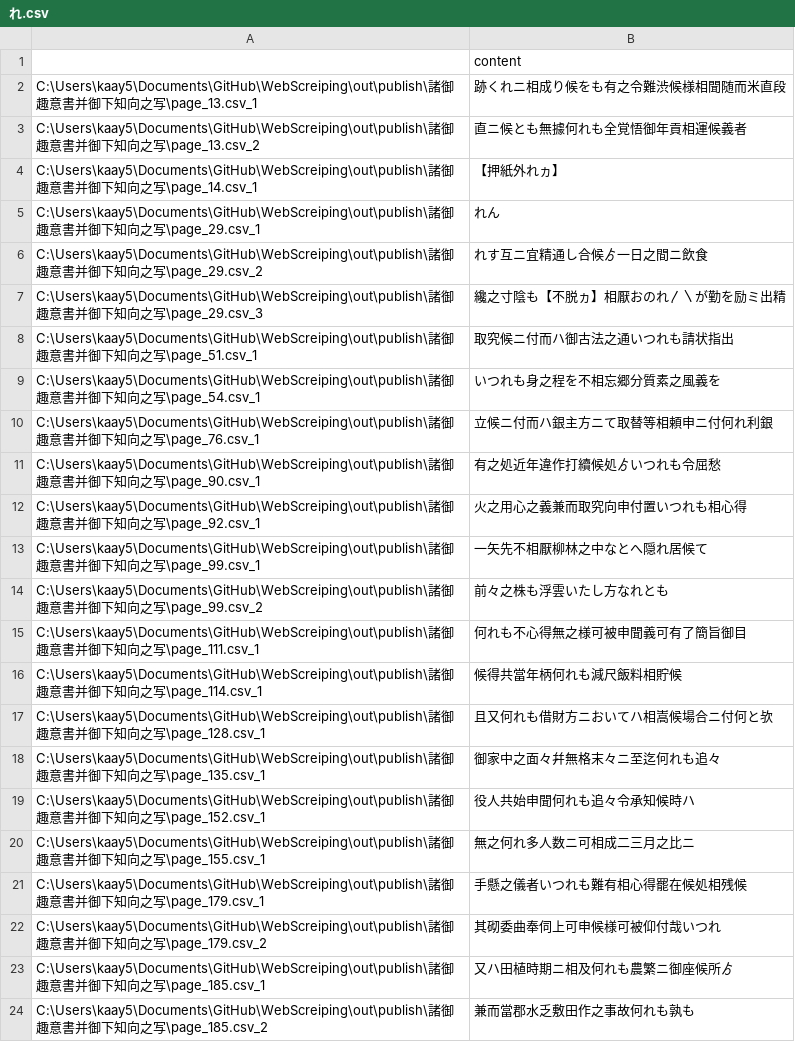
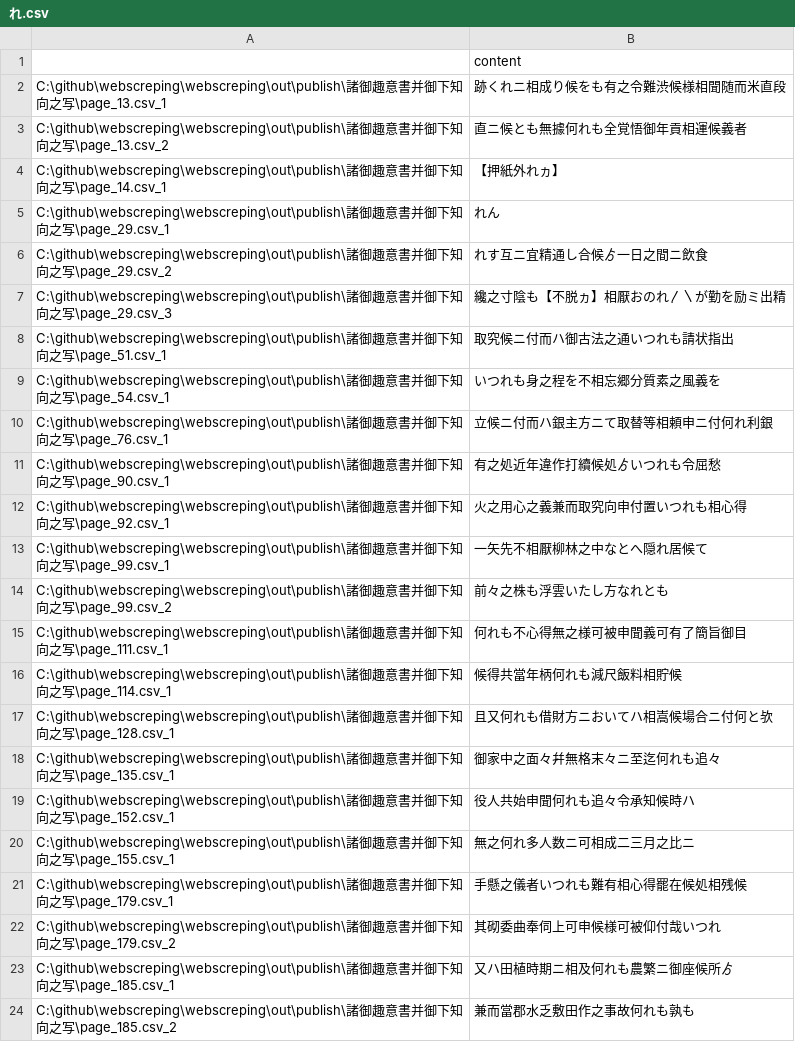
Before and after one commit to Okayu-d/webscreping, a CSV file: out/character_line/れ.csv, drawn as a sheet.

```diff
--- a/out/character_line/れ.csv
+++ b/out/character_line/れ.csv
@@ -1,24 +1,24 @@
 ,content
-C:\Users\kaay5\Documents\GitHub\WebScreiping\out\publish\諸御趣意書并御下知向之写\page_13.csv_1,跡くれニ相成り候をも有之令難渋候様相聞随而米直段
-C:\Users\kaay5\Documents\GitHub\WebScreiping\out\publish\諸御趣意書并御下知向之写\page_13.csv_2,直ニ候とも無據何れも全覚悟御年貢相運候義者
-C:\Users\kaay5\Documents\GitHub\WebScreiping\out\publish\諸御趣意書并御下知向之写\page_14.csv_1,【押紙外れヵ】
-C:\Users\kaay5\Documents\GitHub\WebScreiping\out\publish\諸御趣意書并御下知向之写\page_29.csv_1,れん
-C:\Users\kaay5\Documents\GitHub\WebScreiping\out\publish\諸御趣意書并御下知向之写\page_29.csv_2,れす互ニ宜精通し合候ゟ一日之間ニ飲食
-C:\Users\kaay5\Documents\GitHub\WebScreiping\out\publish\諸御趣意書并御下知向之写\page_29.csv_3,纔之寸陰も【不脱ヵ】相厭おのれ〳〵が勤を励ミ出精
-C:\Users\kaay5\Documents\GitHub\WebScreiping\out\publish\諸御趣意書并御下知向之写\page_51.csv_1,取究候ニ付而ハ御古法之通いつれも請状指出
-C:\Users\kaay5\Documents\GitHub\WebScreiping\out\publish\諸御趣意書并御下知向之写\page_54.csv_1,いつれも身之程を不相忘郷分質素之風義を
-C:\Users\kaay5\Documents\GitHub\WebScreiping\out\publish\諸御趣意書并御下知向之写\page_76.csv_1,立候ニ付而ハ銀主方ニて取替等相頼申ニ付何れ利銀
-C:\Users\kaay5\Documents\GitHub\WebScreiping\out\publish\諸御趣意書并御下知向之写\page_90.csv_1,有之処近年違作打續候処ゟいつれも令屈愁
-C:\Users\kaay5\Documents\GitHub\WebScreiping\out\publish\諸御趣意書并御下知向之写\page_92.csv_1,火之用心之義兼而取究向申付置いつれも相心得
-C:\Users\kaay5\Documents\GitHub\WebScreiping\out\publish\諸御趣意書并御下知向之写\page_99.csv_1,一矢先不相厭柳林之中なとへ隠れ居候て
-C:\Users\kaay5\Documents\GitHub\WebScreiping\out\publish\諸御趣意書并御下知向之写\page_99.csv_2,前々之株も浮雲いたし方なれとも
-C:\Users\kaay5\Documents\GitHub\WebScreiping\out\publish\諸御趣意書并御下知向之写\page_111.csv_1,何れも不心得無之様可被申聞義可有了簡旨御目
-C:\Users\kaay5\Documents\GitHub\WebScreiping\out\publish\諸御趣意書并御下知向之写\page_114.csv_1,候得共當年柄何れも減尺飯料相貯候
-C:\Users\kaay5\Documents\GitHub\WebScreiping\out\publish\諸御趣意書并御下知向之写\page_128.csv_1,且又何れも借財方ニおいてハ相嵩候場合ニ付何と欤
-C:\Users\kaay5\Documents\GitHub\WebScreiping\out\publish\諸御趣意書并御下知向之写\page_135.csv_1,御家中之面々幷無格末々ニ至迄何れも追々
-C:\Users\kaay5\Documents\GitHub\WebScreiping\out\publish\諸御趣意書并御下知向之写\page_152.csv_1,役人共始申聞何れも追々令承知候時ハ
-C:\Users\kaay5\Documents\GitHub\WebScreiping\out\publish\諸御趣意書并御下知向之写\page_155.csv_1,無之何れ多人数ニ可相成二三月之比ニ
-C:\Users\kaay5\Documents\GitHub\WebScreiping\out\publish\諸御趣意書并御下知向之写\page_179.csv_1,手懸之儀者いつれも難有相心得罷在候処相残候
-C:\Users\kaay5\Documents\GitHub\WebScreiping\out\publish\諸御趣意書并御下知向之写\page_179.csv_2,其砌委曲奉伺上可申候様可被仰付哉いつれ
-C:\Users\kaay5\Documents\GitHub\WebScreiping\out\publish\諸御趣意書并御下知向之写\page_185.csv_1,又ハ田植時期ニ相及何れも農繁ニ御座候所ゟ
-C:\Users\kaay5\Documents\GitHub\WebScreiping\out\publish\諸御趣意書并御下知向之写\page_185.csv_2,兼而當郡水乏敷田作之事故何れも孰も
+C:\github\webscreping\webscreping\out\publish\諸御趣意書并御下知向之写\page_13.csv_1,跡くれニ相成り候をも有之令難渋候様相聞随而米直段
+C:\github\webscreping\webscreping\out\publish\諸御趣意書并御下知向之写\page_13.csv_2,直ニ候とも無據何れも全覚悟御年貢相運候義者
+C:\github\webscreping\webscreping\out\publish\諸御趣意書并御下知向之写\page_14.csv_1,【押紙外れヵ】
+C:\github\webscreping\webscreping\out\publish\諸御趣意書并御下知向之写\page_29.csv_1,れん
+C:\github\webscreping\webscreping\out\publish\諸御趣意書并御下知向之写\page_29.csv_2,れす互ニ宜精通し合候ゟ一日之間ニ飲食
+C:\github\webscreping\webscreping\out\publish\諸御趣意書并御下知向之写\page_29.csv_3,纔之寸陰も【不脱ヵ】相厭おのれ〳〵が勤を励ミ出精
+C:\github\webscreping\webscreping\out\publish\諸御趣意書并御下知向之写\page_51.csv_1,取究候ニ付而ハ御古法之通いつれも請状指出
+C:\github\webscreping\webscreping\out\publish\諸御趣意書并御下知向之写\page_54.csv_1,いつれも身之程を不相忘郷分質素之風義を
+C:\github\webscreping\webscreping\out\publish\諸御趣意書并御下知向之写\page_76.csv_1,立候ニ付而ハ銀主方ニて取替等相頼申ニ付何れ利銀
+C:\github\webscreping\webscreping\out\publish\諸御趣意書并御下知向之写\page_90.csv_1,有之処近年違作打續候処ゟいつれも令屈愁
+C:\github\webscreping\webscreping\out\publish\諸御趣意書并御下知向之写\page_92.csv_1,火之用心之義兼而取究向申付置いつれも相心得
+C:\github\webscreping\webscreping\out\publish\諸御趣意書并御下知向之写\page_99.csv_1,一矢先不相厭柳林之中なとへ隠れ居候て
+C:\github\webscreping\webscreping\out\publish\諸御趣意書并御下知向之写\page_99.csv_2,前々之株も浮雲いたし方なれとも
+C:\github\webscreping\webscreping\out\publish\諸御趣意書并御下知向之写\page_111.csv_1,何れも不心得無之様可被申聞義可有了簡旨御目
+C:\github\webscreping\webscreping\out\publish\諸御趣意書并御下知向之写\page_114.csv_1,候得共當年柄何れも減尺飯料相貯候
+C:\github\webscreping\webscreping\out\publish\諸御趣意書并御下知向之写\page_128.csv_1,且又何れも借財方ニおいてハ相嵩候場合ニ付何と欤
+C:\github\webscreping\webscreping\out\publish\諸御趣意書并御下知向之写\page_135.csv_1,御家中之面々幷無格末々ニ至迄何れも追々
+C:\github\webscreping\webscreping\out\publish\諸御趣意書并御下知向之写\page_152.csv_1,役人共始申聞何れも追々令承知候時ハ
+C:\github\webscreping\webscreping\out\publish\諸御趣意書并御下知向之写\page_155.csv_1,無之何れ多人数ニ可相成二三月之比ニ
+C:\github\webscreping\webscreping\out\publish\諸御趣意書并御下知向之写\page_179.csv_1,手懸之儀者いつれも難有相心得罷在候処相残候
+C:\github\webscreping\webscreping\out\publish\諸御趣意書并御下知向之写\page_179.csv_2,其砌委曲奉伺上可申候様可被仰付哉いつれ
+C:\github\webscreping\webscreping\out\publish\諸御趣意書并御下知向之写\page_185.csv_1,又ハ田植時期ニ相及何れも農繁ニ御座候所ゟ
+C:\github\webscreping\webscreping\out\publish\諸御趣意書并御下知向之写\page_185.csv_2,兼而當郡水乏敷田作之事故何れも孰も
```
Also changed, not shown: out/character_dict/1words_諸御趣意書并御下知向之写.csv, out/character_dict/28words_諸御趣意書并御下知向之写.csv, 39 other files.
